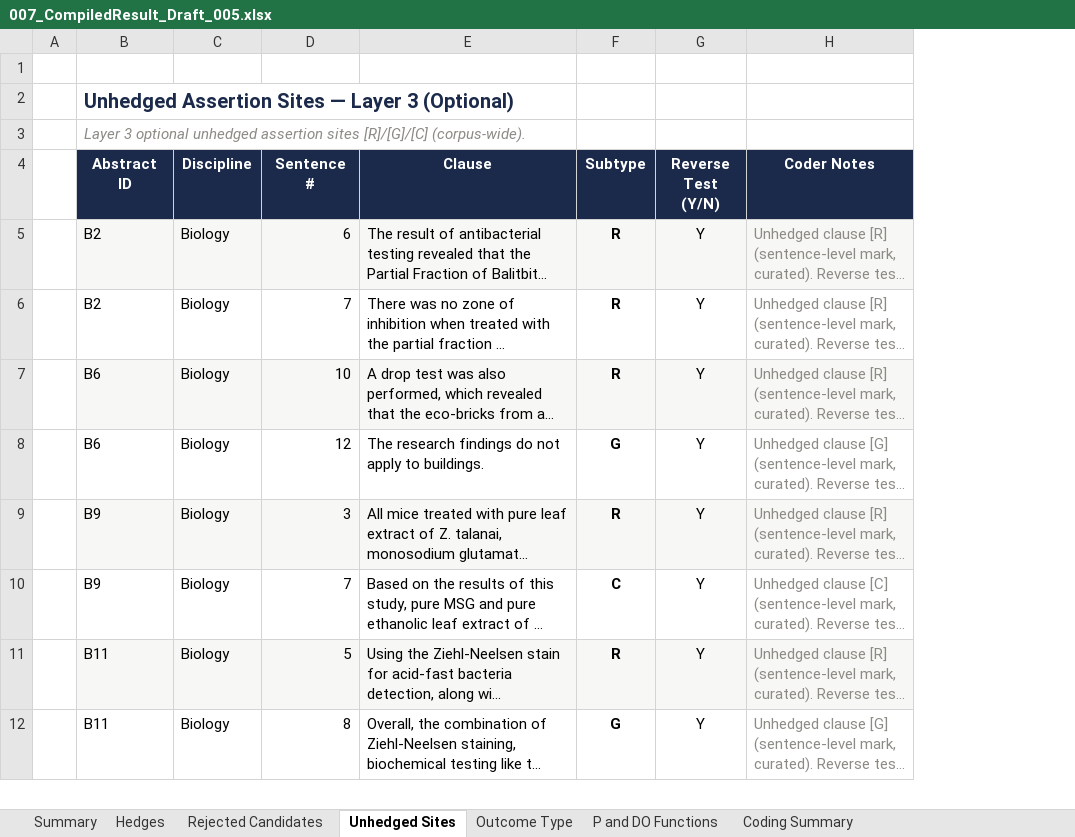
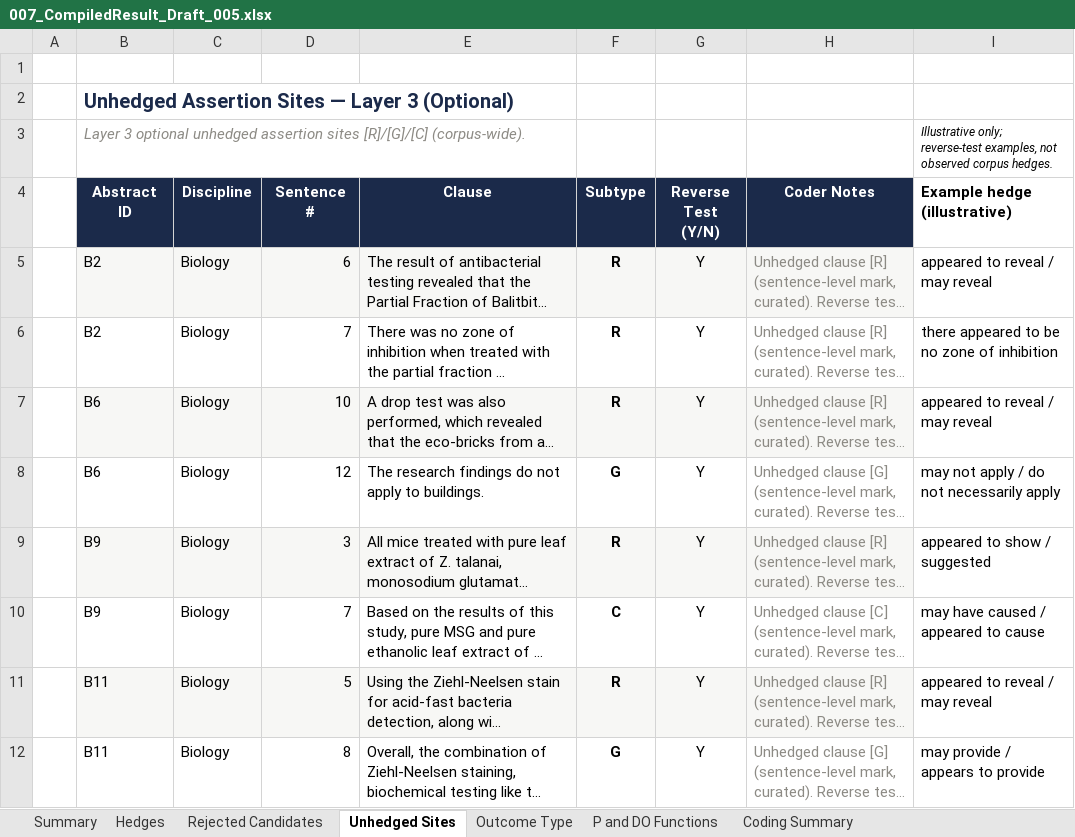
Before and after one commit to ckmanuel/thesis-memory, an Excel workbook: thesis/007_CompiledResult_Draft_005.xlsx, sheet Unhedged Sites, drawn as a sheet; only a part is shown; long unchanged cells end in …; values as stored, in another font and other column widths than the file's, no borders; the diff names each change by its address in the sheet, - before the commit and + after, or states it on an @@ line.

Commit message:
Excel: add illustrative Example hedge column for 37 unhedged sites
Draft_056 remains working draft. Appendix C audit clean: 65 EC, 58 FP,
37 UH verb-token greys, no misses or leaks.

```diff
--- a/thesis/007_CompiledResult_Draft_005.xlsx (sheet Unhedged Sites)
+++ b/thesis/007_CompiledResult_Draft_005.xlsx (sheet Unhedged Sites)
+column I (Example hedge (illustrative)), row 3: Illustrative only; reverse-test examples, not observed corpus hedges.; rows 5-12: appeared to reveal / may reveal | there appeared to be no zone of inhibition | appeared to reveal / may reveal | may not apply / do not necessarily apply | appeared to show / suggested | may have caused / appeared to cause | appeared to reveal / may reveal | may provide / appears to provide
```
